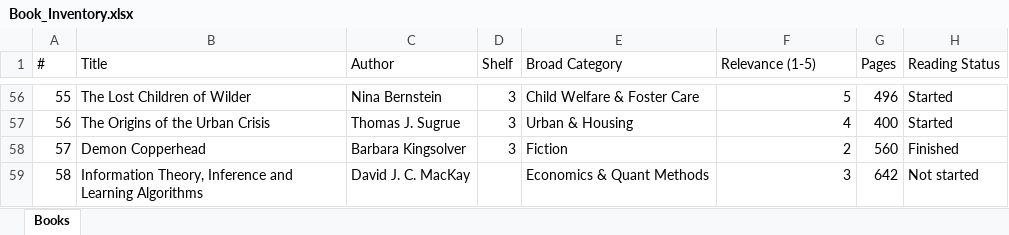
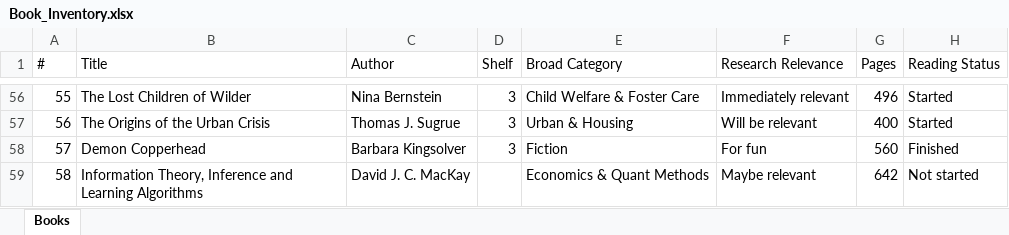
Before and after one commit to ben-boehlert/book-tracker, an Excel workbook: exports/Book_Inventory.xlsx, sheet Books, drawn as a sheet; only a part is shown, gaps mark what is left out; values as stored, in another font and other column widths than the file's, no cell formats; the diff covers the shown part only; the diff names each change by its address in the sheet, - before the commit and + after, or states it on an @@ line.

```diff
--- a/exports/Book_Inventory.xlsx (sheet Books)
+++ b/exports/Book_Inventory.xlsx (sheet Books)
-F1: Relevance (1-5)
+F1: Research Relevance
-F56 (Research Relevance): 5
+F56 (Research Relevance): Immediately relevant
-F57 (Research Relevance): 4
+F57 (Research Relevance): Will be relevant
-F58 (Research Relevance): 2
+F58 (Research Relevance): For fun
-F59 (Research Relevance): 3
+F59 (Research Relevance): Maybe relevant
```
Also changed, not shown: 54 edited cells elsewhere in this sheet, cell formats, 5 other files.
